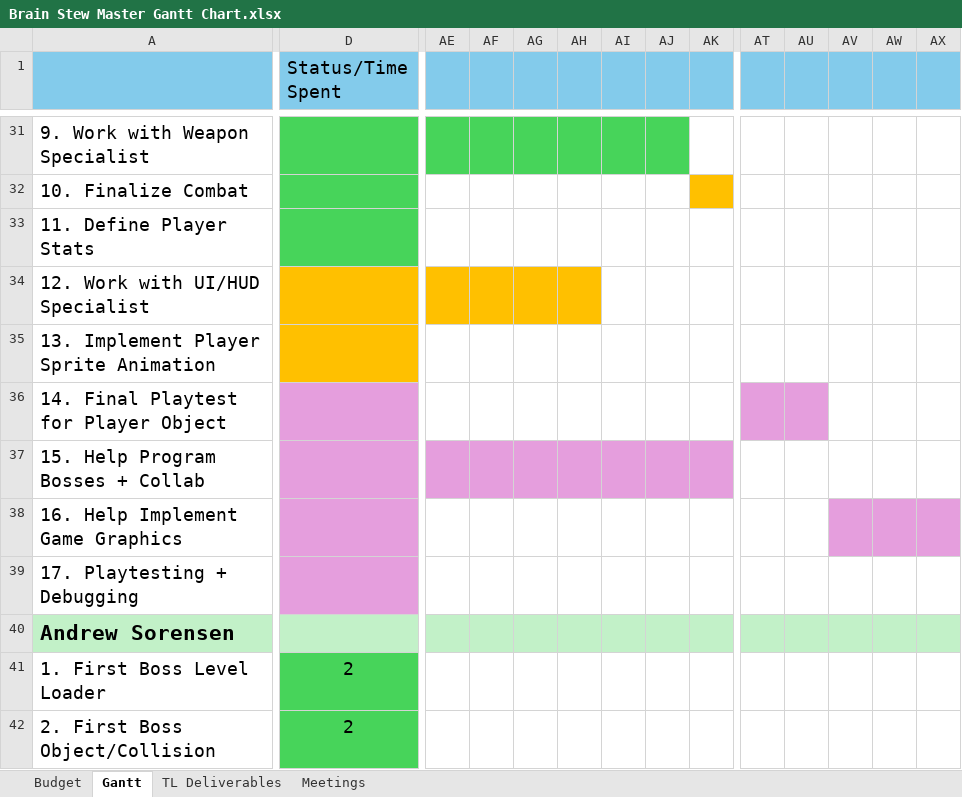
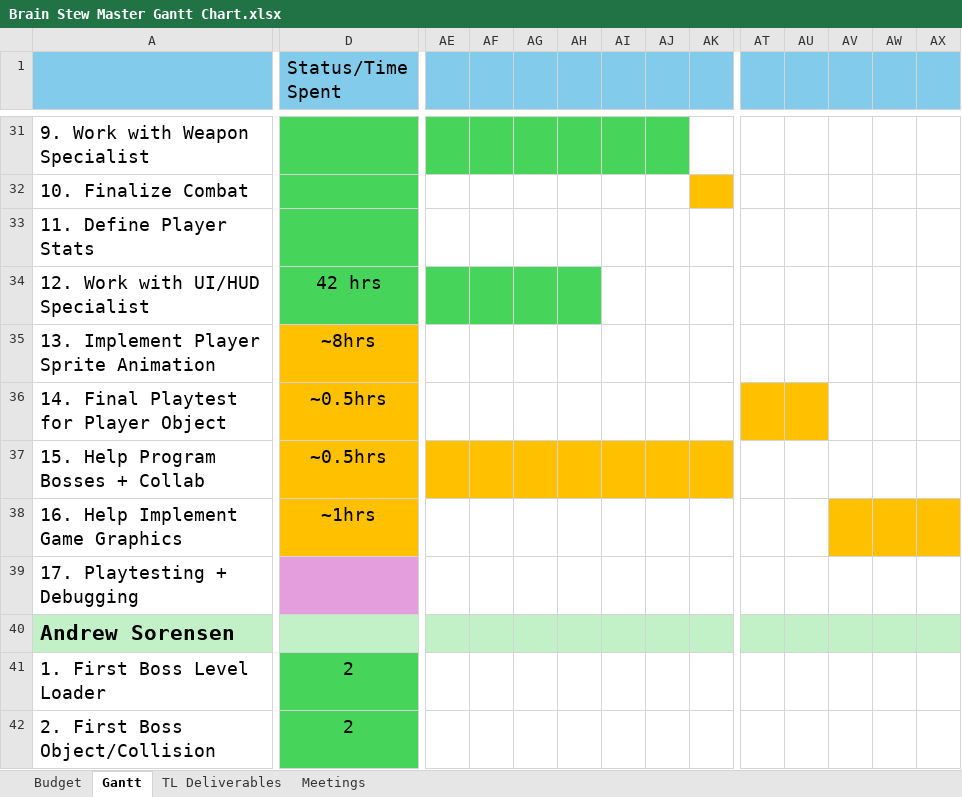
Before and after one commit to CorylC/CS383BrainstewGame, an Excel workbook: 383Game/Doc/Brain Stew Master Gantt Chart.xlsx, sheet Gantt, drawn as a sheet; only a part is shown, gaps mark what is left out; values as stored, in another font and other column widths than the file's, no borders; the diff covers the shown part only; the diff names each change by its address in the sheet, - before the commit and + after, or states it on an @@ line.

Commit message:
Updates - Sprites, Gantt, PreWork

```diff
--- a/383Game/Doc/Brain Stew Master Gantt Chart.xlsx (sheet Gantt)
+++ b/383Game/Doc/Brain Stew Master Gantt Chart.xlsx (sheet Gantt)
-D34 (Status/Time Spent): (empty)
+D34 (Status/Time Spent): 42 hrs
-D34 fill: #FFC000
+D34 fill: #47D45A
-AE34:AH34 fill: #FFC000
+AE34:AH34 fill: #47D45A
-D35 (Status/Time Spent): (empty)
+D35 (Status/Time Spent): ~8hrs
-D36:D37 (Status/Time Spent): (empty)
+D36:D37 (Status/Time Spent): ~0.5hrs
-D36:D38 fill: #E59EDD
+D36:D38 fill: #FFC000
-AT36:AU36 fill: #E59EDD
+AT36:AU36 fill: #FFC000
-AE37:AK37 fill: #E59EDD
+AE37:AK37 fill: #FFC000
-D38 (Status/Time Spent): (empty)
+D38 (Status/Time Spent): ~1hrs
-AV38:AX38 fill: #E59EDD
+AV38:AX38 fill: #FFC000
```
Also changed, not shown: cell formats elsewhere in this sheet, 45 other files.
